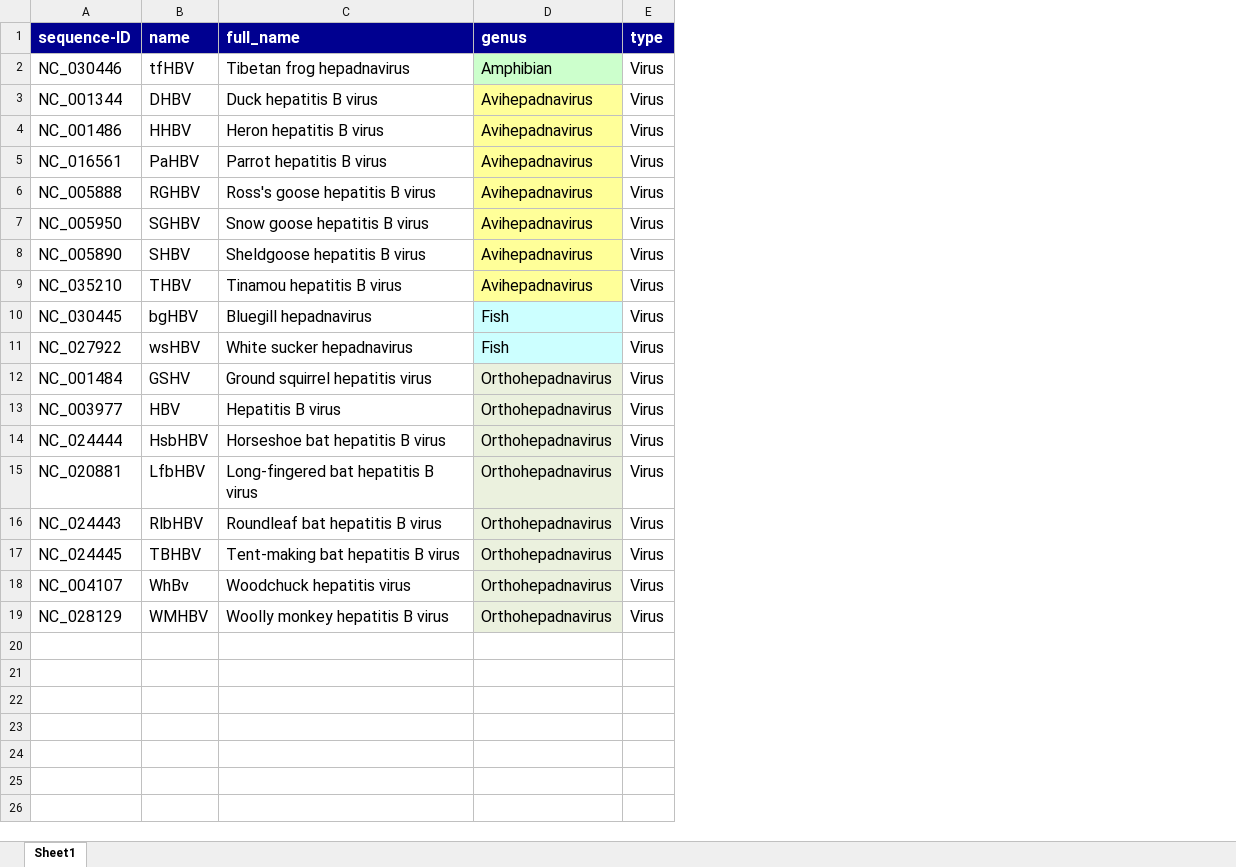
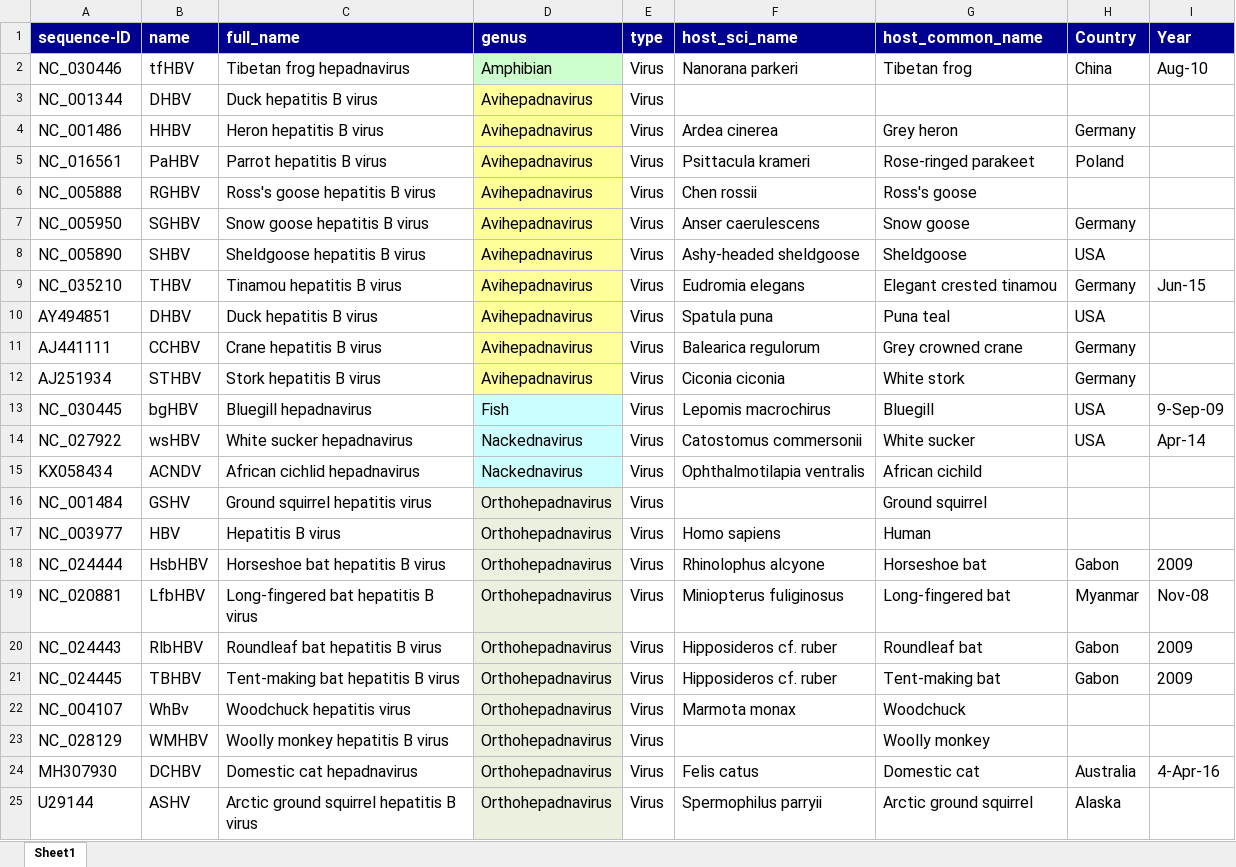
Before and after one commit to giffordlabcvr/Hepadnaviridae-GLUE, an Excel workbook: tabular/hepadna-ncbi-refseqs-side-data.xlsx, sheet Sheet1, drawn as a sheet; values as stored, in another font and other column widths than the file's, no borders; addresses are those after the commit; the diff names each change by its address in the sheet, - before the commit and + after, or states it on an @@ line.

Commit message:
Updated reference data

```diff
--- a/tabular/hepadna-ncbi-refseqs-side-data.xlsx (sheet Sheet1)
+++ b/tabular/hepadna-ncbi-refseqs-side-data.xlsx (sheet Sheet1)
+column F (host_sci_name), rows 2-9: Nanorana parkeri |  | Ardea cinerea | Psittacula krameri | Chen rossii | Anser caerulescens | Ashy-headed sheldgoose | Eudromia elegans; rows 13-14: Lepomis macrochirus | Catostomus commersonii; rows 17-22: Homo sapiens | Rhinolophus alcyone | Miniopterus fuliginosus | Hipposideros cf. ruber | Hipposideros cf. ruber | Marmota monax
+column G (host_common_name), rows 2-9: Tibetan frog |  | Grey heron | Rose-ringed parakeet | Ross's goose | Snow goose | Sheldgoose | Elegant crested tinamou; rows 13-14: Bluegill | White sucker; rows 16-23: Ground squirrel | Human | Horseshoe bat | Long-fingered bat | Roundleaf bat | Tent-making bat | Woodchuck | Woolly monkey
+column H (Country), rows 2-9: China |  | Germany | Poland |  | Germany | USA | Germany; rows 13-14: USA | USA; rows 18-21: Gabon | Myanmar | Gabon | Gabon
+column I (Year), rows 2-9: Aug-10 |  |  |  |  |  |  | Jun-15; rows 13-14: 9-Sep-09 | Apr-14; rows 18-21: 2009 | Nov-08 | 2009 | 2009
+row 10: AY494851 | DHBV | Duck hepatitis B virus | Avihepadnavirus | Virus | Spatula puna | Puna teal | USA
+row 11: AJ441111 | CCHBV | Crane hepatitis B virus | Avihepadnavirus | Virus | Balearica regulorum | Grey crowned crane | Germany
+row 12: AJ251934 | STHBV | Stork hepatitis B virus | Avihepadnavirus | Virus | Ciconia ciconia | White stork | Germany
-D14 (genus): Fish
+D14 (genus): Nackednavirus
+row 15: KX058434 | ACNDV | African cichlid hepadnavirus | Nackednavirus | Virus | Ophthalmotilapia ventralis | African cichild
+row 24: MH307930 | DCHBV | Domestic cat hepadnavirus | Orthohepadnavirus | Virus | Felis catus | Domestic cat | Australia | 4-Apr-16
+row 25: U29144 | ASHV | Arctic ground squirrel hepatitis B virus | Orthohepadnavirus | Virus | Spermophilus parryii | Arctic ground squirrel | Alaska
```
Also changed, not shown: 2 other files.
